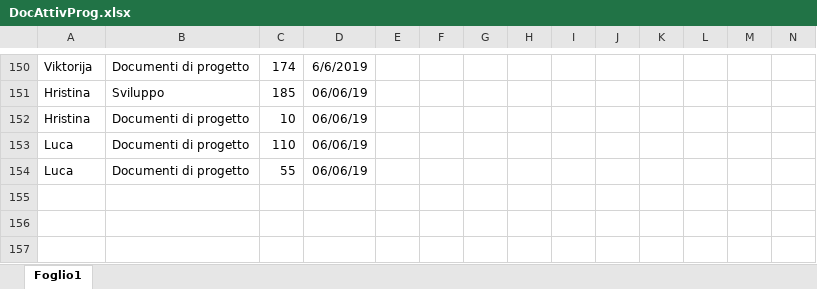
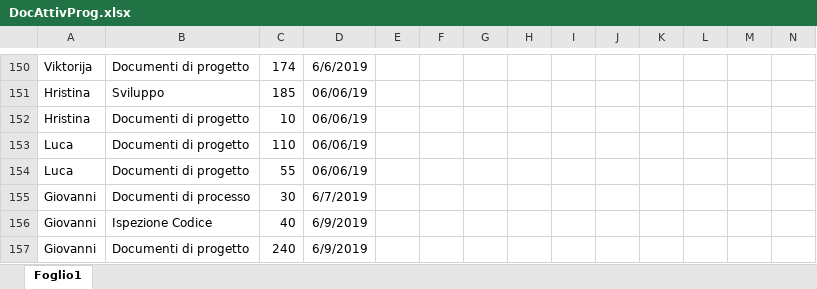
Before and after one commit to Gruppo-Ingegneria-Del-Software-2/Progetto, an Excel workbook: Documentazione/Attività sul progetto/DocAttivProg.xlsx, sheet Foglio1, drawn as a sheet; only a part is shown, gaps mark what is left out; values as stored, in another font and other column widths than the file's, no borders; rows hold the shown columns only; the diff covers the shown part only; the diff names each change by its address in the sheet, - before the commit and + after, or states it on an @@ line.

```diff
--- a/Documentazione/Attività sul progetto/DocAttivProg.xlsx (sheet Foglio1)
+++ b/Documentazione/Attività sul progetto/DocAttivProg.xlsx (sheet Foglio1)
+row 155: Giovanni | Documenti di processo | 30 | 6/7/2019
+row 156: Giovanni | Ispezione Codice | 40 | 6/9/2019
+row 157: Giovanni | Documenti di progetto | 240 | 6/9/2019
```
Also changed, not shown: 26 edited cells elsewhere in this sheet, 9 other files.
